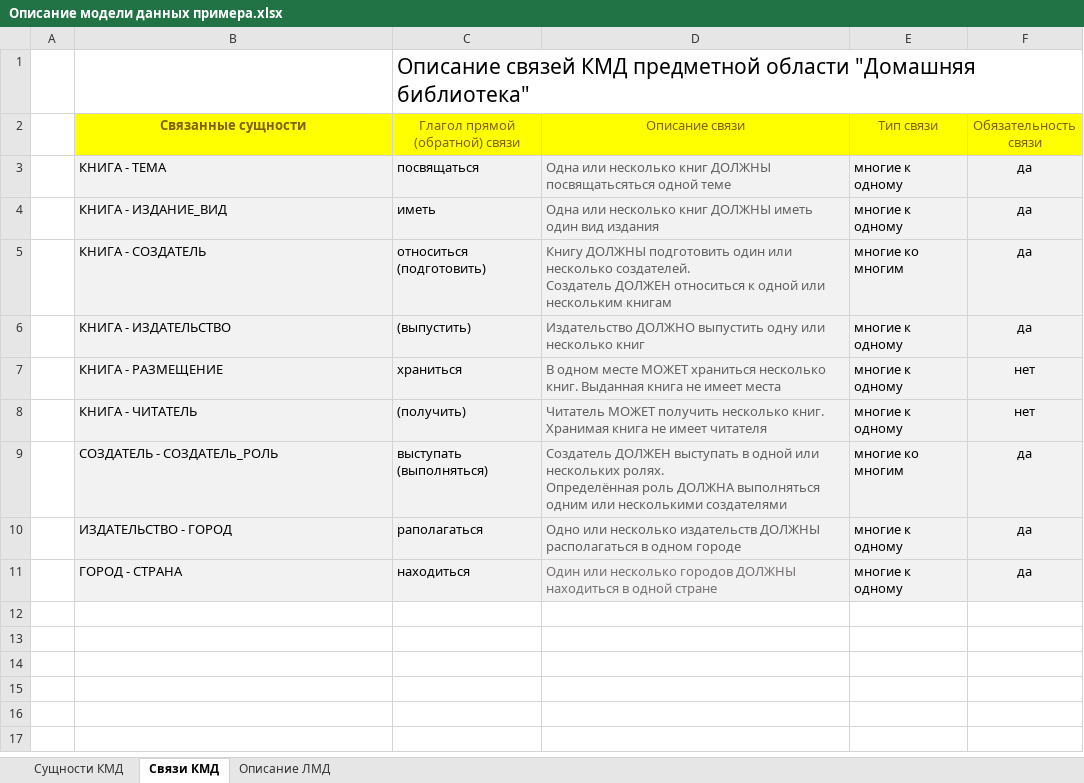
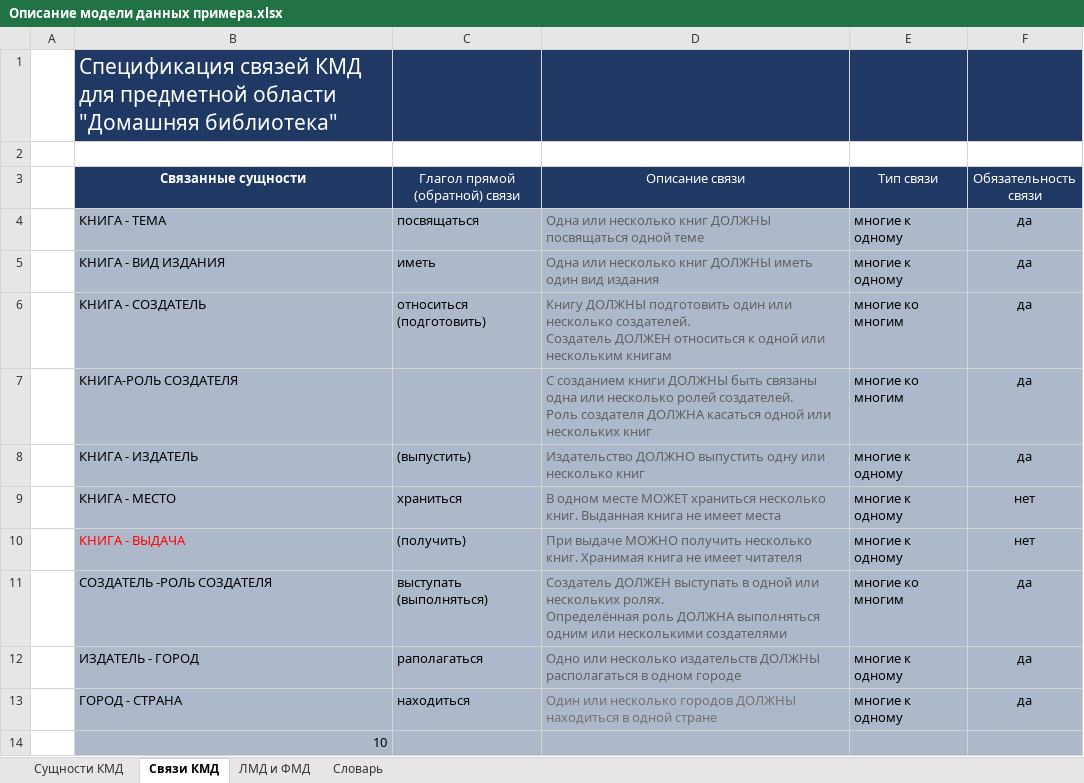
Before and after one commit to Viart1951/Data_Modeling, an Excel workbook: Лабы/Описание модели данных примера.xlsx, sheet Связи КМД, drawn as a sheet; values as stored, in another font and other column widths than the file's, no borders; table styles not drawn; addresses are those after the commit; ↵ is a line break in a cell; the diff names each change by its address in the sheet, - before the commit and + after, or states it on an @@ line.

```diff
--- a/Лабы/Описание модели данных примера.xlsx (sheet Связи КМД)
+++ b/Лабы/Описание модели данных примера.xlsx (sheet Связи КМД)
-sheet tab: Описание ЛМД
+sheet tab: ЛМД и ФМД
+sheet tab: Словарь
+row 1:  | Спецификация связей КМД для предметной области "Домашняя библиотека"
-C2 (Глагол прямой (обратной) связи): Описание связей КМД предметной области "Домашняя библиотека"
+C2 (Глагол прямой (обратной) связи): (empty)
@@ B3:F3 fill: #FFFF00 → #203864, text colour: #806000 → #FFFFFF @@
-B4:F6 fill: #F2F2F2
+B4:F6 fill: #ADB9CA
-D4 (Описание связи): …книг ДОЛЖНЫ посвящатьсяться одной теме
+D4 (Описание связи): …книг ДОЛЖНЫ посвящаться одной теме
-B5 (Связанные сущности): КНИГА - ИЗДАНИЕ_ВИД
+B5 (Связанные сущности): КНИГА - ВИД ИЗДАНИЯ
+row 7:  | КНИГА-РОЛЬ СОЗДАТЕЛЯ |  | С созданием книги ДОЛЖНЫ быть связаны одна или несколько ролей создателей. ↵ Роль создателя ДОЛЖНА касаться одной или нескольких книг | многие ко многим | да
-B8 (Связанные сущности): КНИГА - ИЗДАТЕЛЬСТВО
+B8 (Связанные сущности): КНИГА - ИЗДАТЕЛЬ
-B8:F13 fill: #F2F2F2
+B8:F13 fill: #ADB9CA
-B9 (Связанные сущности): КНИГА - РАЗМЕЩЕНИЕ
+B9 (Связанные сущности): КНИГА - МЕСТО
-B10 (Связанные сущности): КНИГА - ЧИТАТЕЛЬ
+B10 (Связанные сущности): КНИГА - ВЫДАЧА
-B10 text colour: black
+B10 text colour: #FF0000
-D10 (Описание связи): Читатель МОЖЕТ получить несколько…
+D10 (Описание связи): При выдаче МОЖНО получить несколько…
-B11 (Связанные сущности): СОЗДАТЕЛЬ - СОЗДАТЕЛь_РОЛЬ
+B11 (Связанные сущности): СОЗДАТЕЛЬ -РОЛЬ СОЗДАТЕЛЯ
-B12 (Связанные сущности): ИЗДАТЕЛЬСТВО - ГОРОД
+B12 (Связанные сущности): ИЗДАТЕЛЬ - ГОРОД
+row 14:  | 10
```
Also changed, not shown: sheet Сущности КМД, sheet ЛМД и ФМД, hidden cells.
